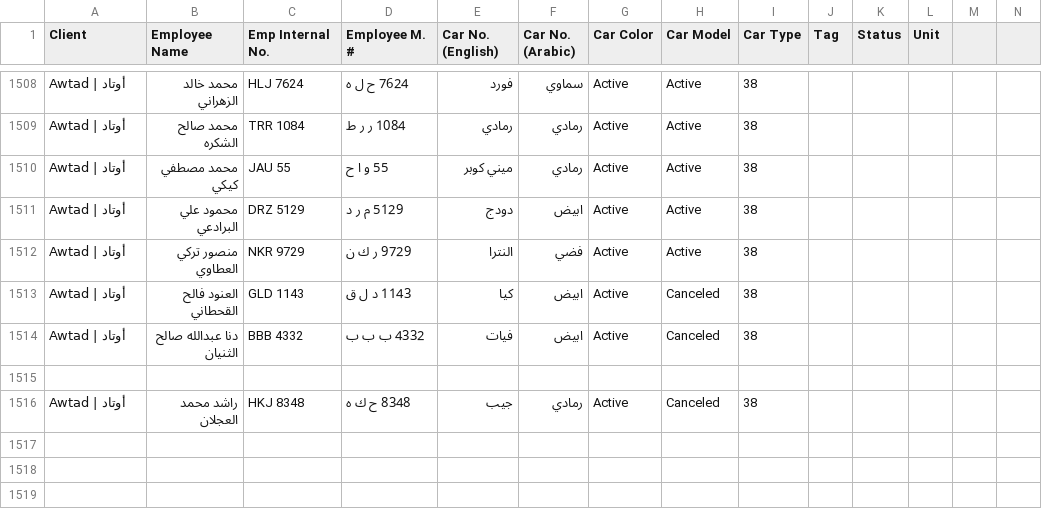
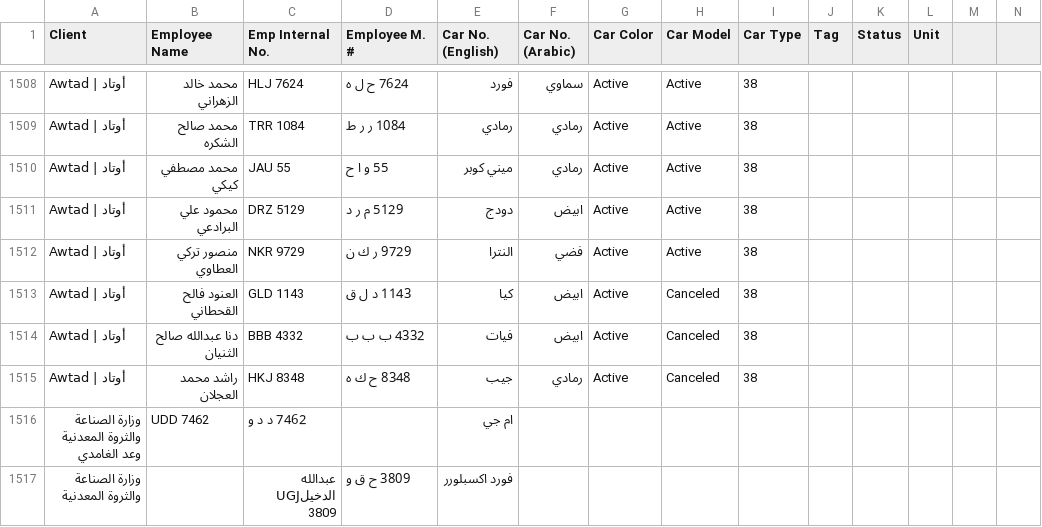
Before and after one commit to OGLoco07/Majdoul-Tower-Parking, a CSV file: تحديث بيانات الشركات (1).csv, drawn as a sheet; only a part is shown, gaps mark what is left out.

Commit message:
Update تحديث بيانات الشركات (1).csv

```diff
--- a/تحديث بيانات الشركات (1).csv
+++ b/تحديث بيانات الشركات (1).csv
@@ -1517,3 +1517,4 @@ Awtad | أوتاد,العنود فالح القحطاني,GLD 1143,1143 د ل ق
 Awtad | أوتاد,دنا عبدالله صالح الثنيان,BBB 4332,4332 ب ب ب,فيات,ابيض,Active,Canceled,38,,,,,
-
 Awtad | أوتاد,راشد محمد العجلان,HKJ 8348,8348 ح ك ه,جيب,رمادي,Active,Canceled,38,,,,,
+وزارة الصناعة والثروة المعدنية	وعد الغامدي,UDD 7462	,7462 د د و	,	,ام جي
+وزارة الصناعة والثروة المعدنية,	,عبدالله الدخيلUGJ 3809	,3809 ح ق و 	,	فورد اكسبلورر
```
